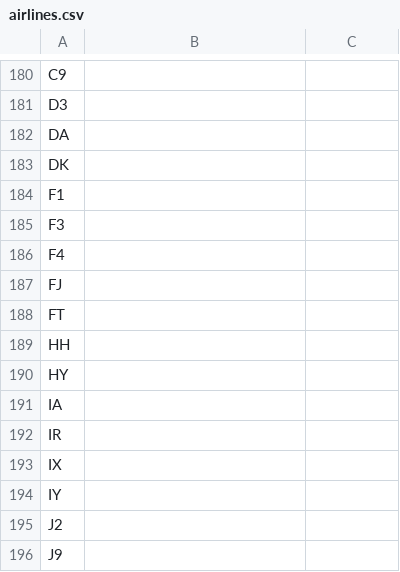
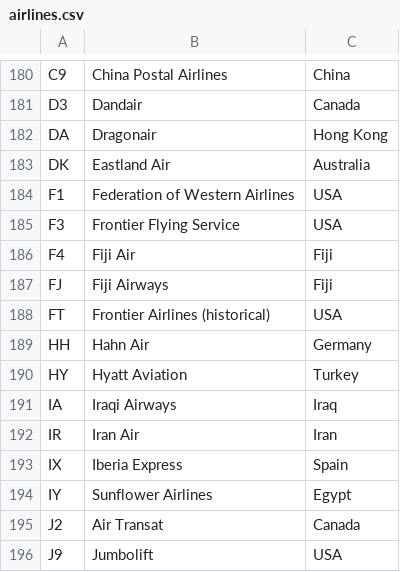
Before and after one commit to kagervig/FlightSearch, a CSV file: backend/data/airlines.csv, drawn as a sheet; only a part is shown, gaps mark what is left out; the diff covers the shown part only; the diff names each change by its address in the sheet, - before the commit and + after, or states it on an @@ line.

```diff
--- a/backend/data/airlines.csv
+++ b/backend/data/airlines.csv
-B180: (empty)
+B180: China Postal Airlines
-C180: (empty)
+C180: China
-B181: (empty)
+B181: Dandair
-C181: (empty)
+C181: Canada
-B182: (empty)
+B182: Dragonair
-C182: (empty)
+C182: Hong Kong
-B183: (empty)
+B183: Eastland Air
-C183: (empty)
+C183: Australia
-B184: (empty)
+B184: Federation of Western Airlines
-C184:C185: (empty)
+C184:C185: USA
-B185: (empty)
+B185: Frontier Flying Service
-B186: (empty)
+B186: Fiji Air
-C186:C187: (empty)
+C186:C187: Fiji
-B187: (empty)
+B187: Fiji Airways
-B188: (empty)
+B188: Frontier Airlines (historical)
-C188: (empty)
+C188: USA
-B189: (empty)
+B189: Hahn Air
-C189: (empty)
+C189: Germany
-B190: (empty)
+B190: Hyatt Aviation
-C190: (empty)
+C190: Turkey
-B191: (empty)
+B191: Iraqi Airways
-C191: (empty)
+C191: Iraq
-B192: (empty)
+B192: Iran Air
-C192: (empty)
+C192: Iran
-B193: (empty)
+B193: Iberia Express
-C193: (empty)
+C193: Spain
-B194: (empty)
+B194: Sunflower Airlines
-C194: (empty)
+C194: Egypt
-B195: (empty)
+B195: Air Transat
-C195: (empty)
+C195: Canada
-B196: (empty)
+B196: Jumbolift
-C196: (empty)
+C196: USA
```
Also changed, not shown: 120 edited cells elsewhere in this file, 7 other files.
